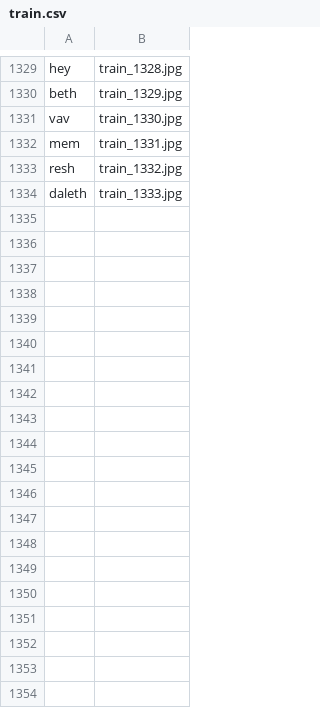
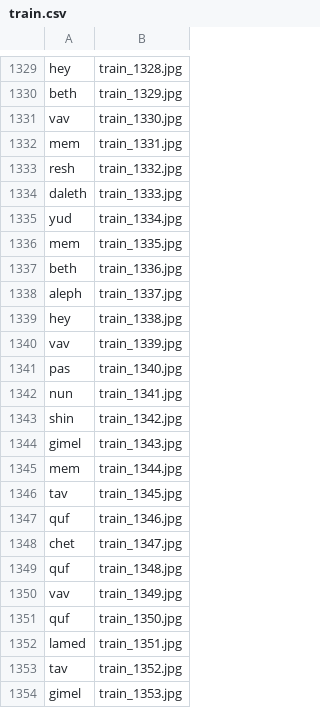
Before and after one commit to sarosi/RashiOCR, a CSV file: dataset/train/train.csv, drawn as a sheet; only a part is shown, gaps mark what is left out; the diff covers the shown part only.

```diff
--- a/dataset/train/train.csv
+++ b/dataset/train/train.csv
@@ -1334 +1334,21 @@ resh,train_1332.jpg
 daleth,train_1333.jpg
+yud,train_1334.jpg
+mem,train_1335.jpg
+beth,train_1336.jpg
+aleph,train_1337.jpg
+hey,train_1338.jpg
+vav,train_1339.jpg
+pas,train_1340.jpg
+nun,train_1341.jpg
+shin,train_1342.jpg
+gimel,train_1343.jpg
+mem,train_1344.jpg
+tav,train_1345.jpg
+quf,train_1346.jpg
+chet,train_1347.jpg
+quf,train_1348.jpg
+vav,train_1349.jpg
+quf,train_1350.jpg
+lamed,train_1351.jpg
+tav,train_1352.jpg
+gimel,train_1353.jpg
```
Also changed, not shown: 11 added rows elsewhere in this file, 20 other files.
